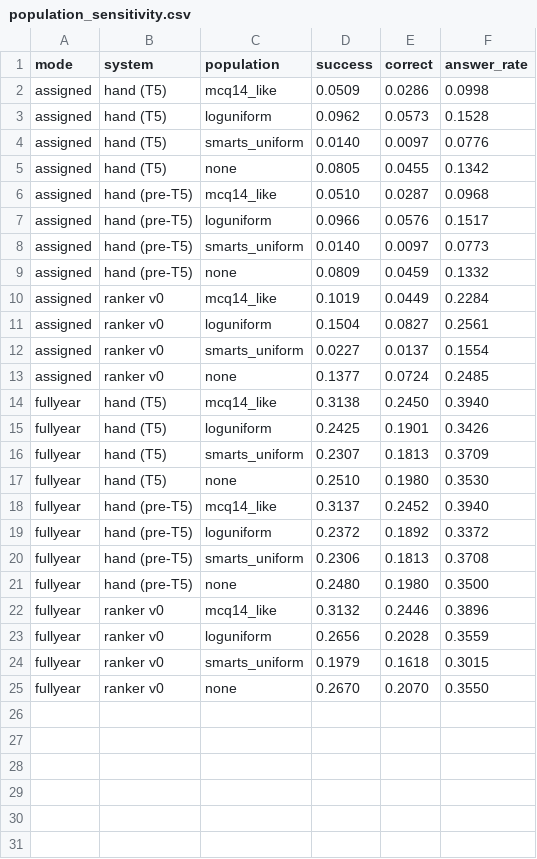
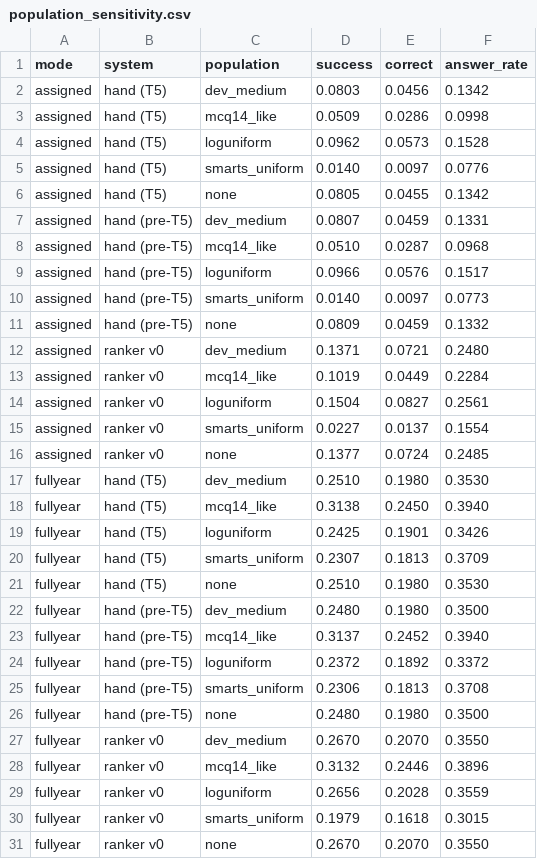
Before and after one commit to rae-holcomb/ss_redevelopment, a CSV file: reports/2026-11-12_headline-card/data/population_sensitivity.csv, drawn as a sheet.

```diff
--- a/reports/2026-11-12_headline-card/data/population_sensitivity.csv
+++ b/reports/2026-11-12_headline-card/data/population_sensitivity.csv
@@ -1,2 +1,3 @@
 mode,system,population,success,correct,answer_rate
+assigned,hand (T5),dev_medium,0.0803,0.0456,0.1342
 assigned,hand (T5),mcq14_like,0.0509,0.0286,0.0998
@@ -5,2 +6,3 @@ assigned,hand (T5),smarts_uniform,0.0140,0.0097,0.0776
 assigned,hand (T5),none,0.0805,0.0455,0.1342
+assigned,hand (pre-T5),dev_medium,0.0807,0.0459,0.1331
 assigned,hand (pre-T5),mcq14_like,0.0510,0.0287,0.0968
@@ -9,2 +11,3 @@ assigned,hand (pre-T5),smarts_uniform,0.0140,0.0097,0.0773
 assigned,hand (pre-T5),none,0.0809,0.0459,0.1332
+assigned,ranker v0,dev_medium,0.1371,0.0721,0.2480
 assigned,ranker v0,mcq14_like,0.1019,0.0449,0.2284
@@ -13,2 +16,3 @@ assigned,ranker v0,smarts_uniform,0.0227,0.0137,0.1554
 assigned,ranker v0,none,0.1377,0.0724,0.2485
+fullyear,hand (T5),dev_medium,0.2510,0.1980,0.3530
 fullyear,hand (T5),mcq14_like,0.3138,0.2450,0.3940
@@ -17,2 +21,3 @@ fullyear,hand (T5),smarts_uniform,0.2307,0.1813,0.3709
 fullyear,hand (T5),none,0.2510,0.1980,0.3530
+fullyear,hand (pre-T5),dev_medium,0.2480,0.1980,0.3500
 fullyear,hand (pre-T5),mcq14_like,0.3137,0.2452,0.3940
@@ -21,2 +26,3 @@ fullyear,hand (pre-T5),smarts_uniform,0.2306,0.1813,0.3708
 fullyear,hand (pre-T5),none,0.2480,0.1980,0.3500
+fullyear,ranker v0,dev_medium,0.2670,0.2070,0.3550
 fullyear,ranker v0,mcq14_like,0.3132,0.2446,0.3896
```
Also changed, not shown: reports/2026-11-12_headline-card/data/precision_inputs.csv, 14 other files.
